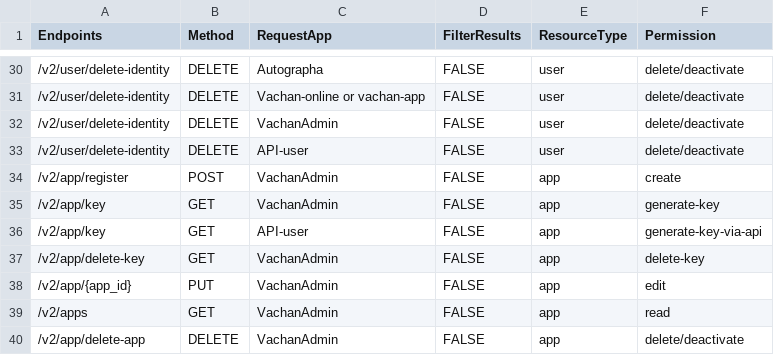
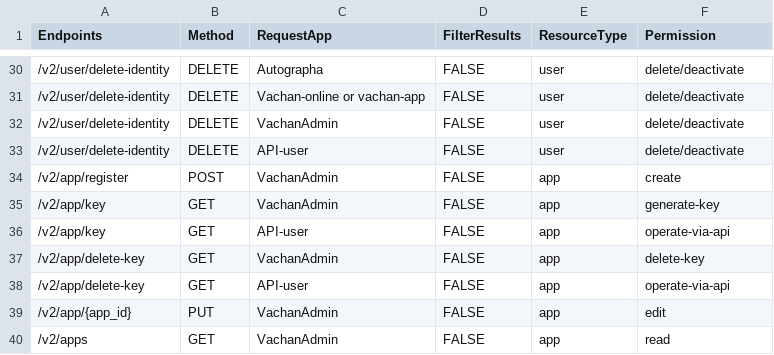
Before and after one commit to Bridgeconn/vachan-api, a CSV file: db/csvs/api_permissions.csv, drawn as a sheet; only a part is shown, gaps mark what is left out; the shorter side is filled out with more unchanged rows.

```diff
--- a/db/csvs/api_permissions.csv
+++ b/db/csvs/api_permissions.csv
@@ -35,4 +35,5 @@ Endpoints,Method,RequestApp,FilterResults,ResourceType,Permission
 /v2/app/key,GET,VachanAdmin,FALSE,app,generate-key
-/v2/app/key,GET,API-user,FALSE,app,generate-key-via-api
+/v2/app/key,GET,API-user,FALSE,app,operate-via-api
 /v2/app/delete-key,GET,VachanAdmin,FALSE,app,delete-key
+/v2/app/delete-key,GET,API-user,FALSE,app,operate-via-api
 /v2/app/{app_id},PUT,VachanAdmin,FALSE,app,edit
```
Also changed, not shown: db/csvs/access_rules.csv, db/csvs/auth_permissions.csv, 19 other files.
